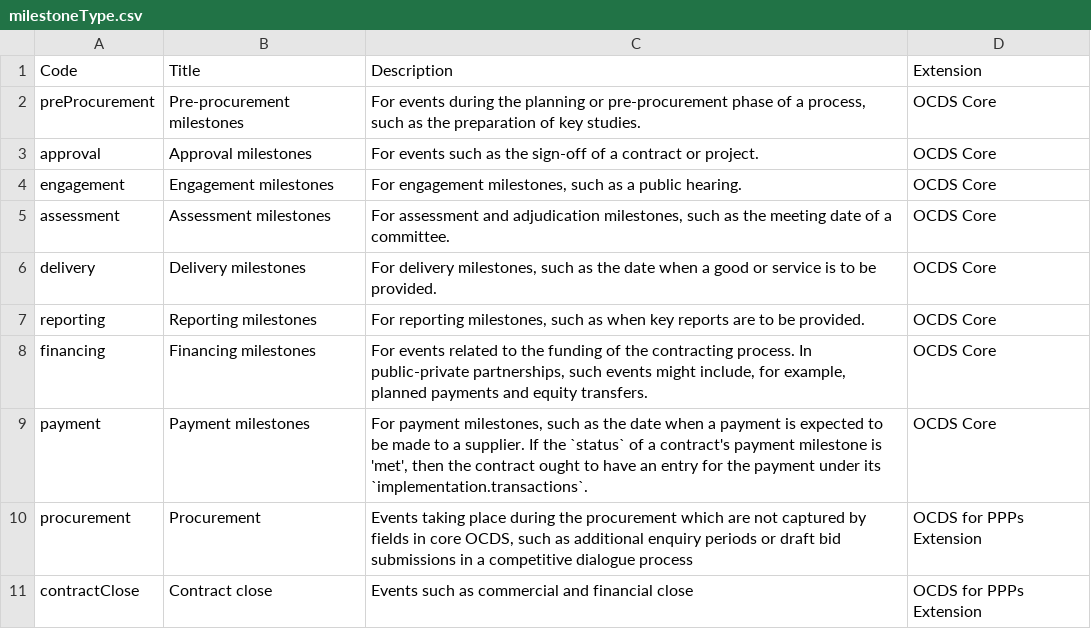
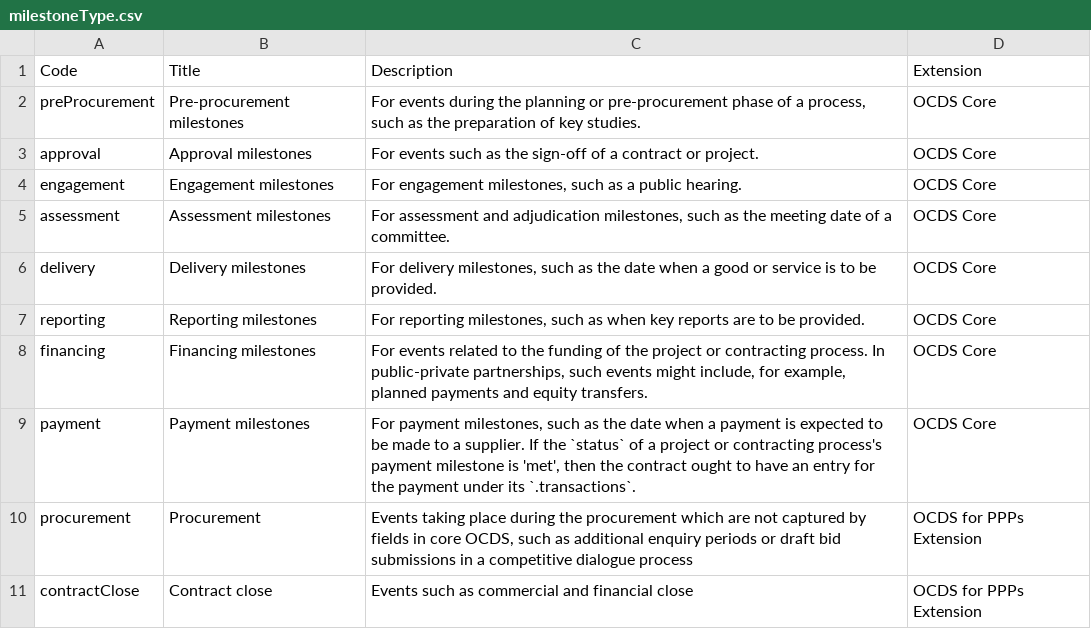
Before and after one commit to open-contracting/infrastructure, a CSV file: schema/project-level/codelists/milestoneType.csv, drawn as a sheet.

Commit message:
schema/project-level/codelists/milestoneType.csv: Revert unwanted edits

```diff
--- a/schema/project-level/codelists/milestoneType.csv
+++ b/schema/project-level/codelists/milestoneType.csv
@@ -7,4 +7,4 @@ delivery,Delivery milestones,"For delivery milestones, such as the date when a g
 reporting,Reporting milestones,"For reporting milestones, such as when key reports are to be provided.",OCDS Core
-financing,Financing milestones,"For events related to the funding of the contracting process. In public-private partnerships, such events might include, for example, planned payments and equity transfers.",OCDS Core
-payment,Payment milestones,"For payment milestones, such as the date when a payment is expected to be made to a supplier. If the `status` of a contract's payment milestone is 'met', then the contract ought to have an entry for the payment under its `implementation.transactions`.",OCDS Core
+financing,Financing milestones,"For events related to the funding of the project or contracting process. In public-private partnerships, such events might include, for example, planned payments and equity transfers.",OCDS Core
+payment,Payment milestones,"For payment milestones, such as the date when a payment is expected to be made to a supplier. If the `status` of a project or contracting process's payment milestone is 'met', then the contract ought to have an entry for the payment under its `.transactions`.",OCDS Core
 procurement,Procurement,"Events taking place during the procurement which are not captured by fields in core OCDS, such as additional enquiry periods or draft bid submissions in a competitive dialogue process",OCDS for PPPs Extension
```
